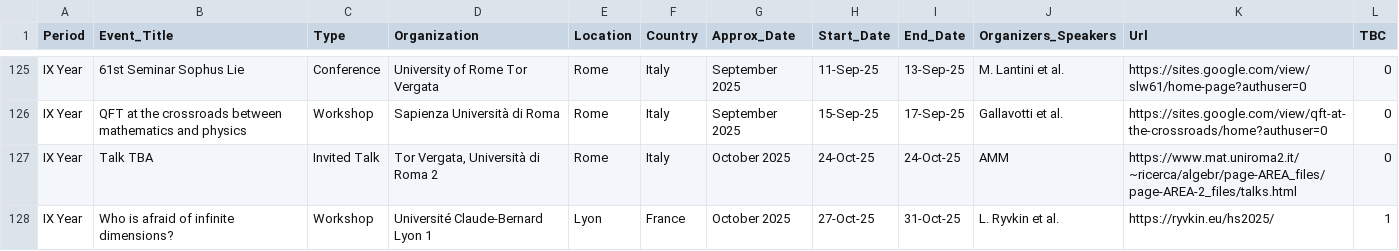
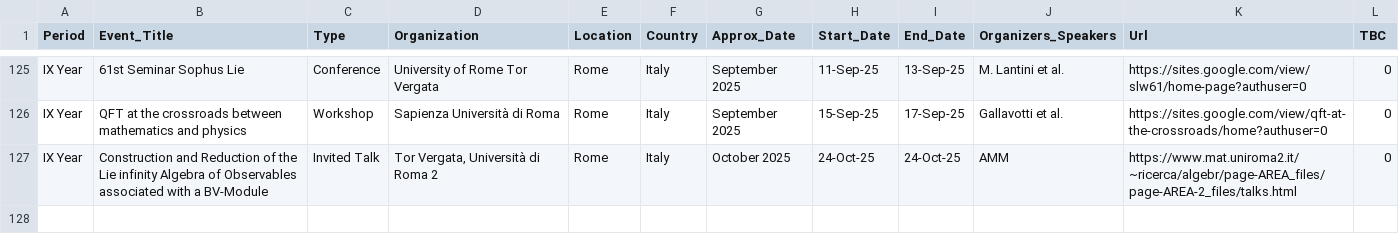
Before and after one commit to MasterToninus/MasterToninus.github.io, a CSV file: data/activities.csv, drawn as a sheet; only a part is shown, gaps mark what is left out.

Commit message:
Updated activities.

```diff
--- a/data/activities.csv
+++ b/data/activities.csv
@@ -126,3 +126,2 @@ IX Year;61st Seminar Sophus Lie;Conference;University of Rome Tor Vergata;Rome;I
 IX Year;QFT at the crossroads between mathematics and physics;Workshop;Sapienza Università di Roma;Rome;Italy;September 2025;15-Sep-25;17-Sep-25;Gallavotti et al.;https://sites.google.com/view/qft-at-the-crossroads/home?authuser=0;0
-IX Year;Talk TBA;Invited Talk;Tor Vergata, Università di Roma 2;Rome;Italy;October 2025;24-Oct-25;24-Oct-25;AMM;https://www.mat.uniroma2.it/~ricerca/algebr/page-AREA_files/page-AREA-2_files/talks.html;0
-IX Year;Who is afraid of infinite dimensions?;Workshop;Université Claude-Bernard Lyon 1;Lyon;France;October 2025;27-Oct-25;31-Oct-25;L. Ryvkin et al.;https://ryvkin.eu/hs2025/;1
+IX Year;Construction and Reduction of the Lie infinity Algebra of Observables associated with a BV-Module;Invited Talk;Tor Vergata, Università di Roma 2;Rome;Italy;October 2025;24-Oct-25;24-Oct-25;AMM;https://www.mat.uniroma2.it/~ricerca/algebr/page-AREA_files/page-AREA-2_files/talks.html;0
```
